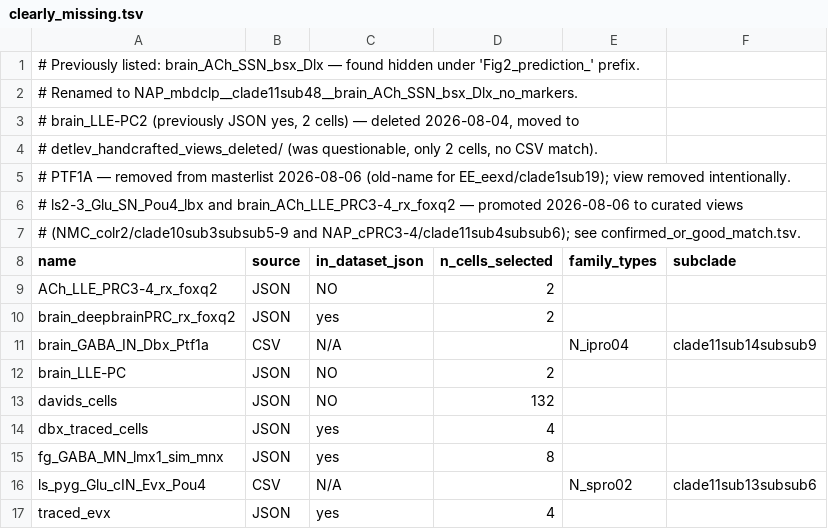
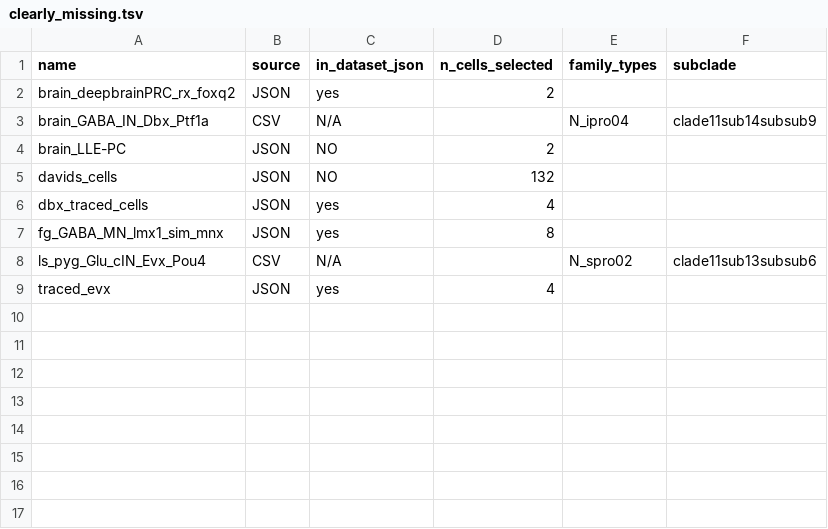
Before and after one commit to cyrilcros/platybrowser-project-2025, a TSV file: 2025_scripts/cross_reference/clearly_missing.tsv, drawn as a sheet.

Commit message:
Clean up handcrafted view directories and cross-reference tables
Remove detlev_handcrafted_views_valid/ (archival originals superseded by
_no_markers/_illustrated pairs), detlev_handcrafted_views_deleted/, and the
solved Fig2_prediction multiple-version files. Trim cross_reference tables to
genuinely unresolved entries. Update README and AGENTS.md references.

```diff
--- a/2025_scripts/cross_reference/clearly_missing.tsv
+++ b/2025_scripts/cross_reference/clearly_missing.tsv
@@ -1,10 +1,2 @@
-# Previously listed: brain_ACh_SSN_bsx_Dlx — found hidden under 'Fig2_prediction_' prefix.
-# Renamed to NAP_mbdclp__clade11sub48__brain_ACh_SSN_bsx_Dlx_no_markers.
-# brain_LLE-PC2 (previously JSON yes, 2 cells) — deleted 2026-08-04, moved to
-# detlev_handcrafted_views_deleted/ (was questionable, only 2 cells, no CSV match).
-# PTF1A — removed from masterlist 2026-08-06 (old-name for EE_eexd/clade1sub19); view removed intentionally.
-# ls2-3_Glu_SN_Pou4_lbx and brain_ACh_LLE_PRC3-4_rx_foxq2 — promoted 2026-08-06 to curated views
-# (NMC_colr2/clade10sub3subsub5-9 and NAP_cPRC3-4/clade11sub4subsub6); see confirmed_or_good_match.tsv.
 name	source	in_dataset_json	n_cells_selected	family_types	subclade
-ACh_LLE_PRC3-4_rx_foxq2	JSON	NO	2		
 brain_deepbrainPRC_rx_foxq2	JSON	yes	2		
```
Also changed, not shown: 2025_scripts/cross_reference/dubious.tsv, 30 other files.
